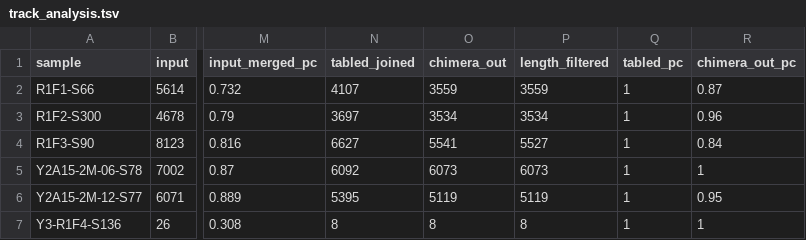
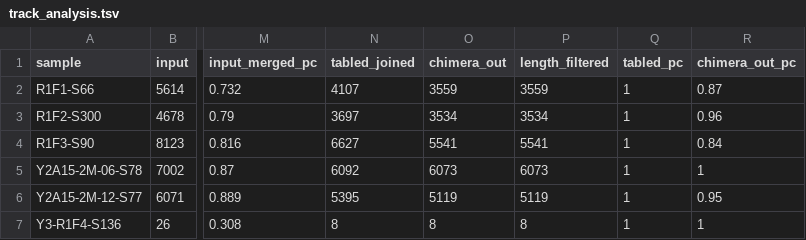
Before and after one commit to fconstancias/metabarcodingRpipeline, a TSV file: dada2/02_dada2_filtered_denoised_merged/track_analysis.tsv, drawn as a sheet; only a part is shown, gaps mark what is left out; the diff names each change by its address in the sheet, - before the commit and + after, or states it on an @@ line.

```diff
--- a/dada2/02_dada2_filtered_denoised_merged/track_analysis.tsv
+++ b/dada2/02_dada2_filtered_denoised_merged/track_analysis.tsv
-P4 (length_filtered): 5527
+P4 (length_filtered): 5541
```
Also changed, not shown: 5 other files.
